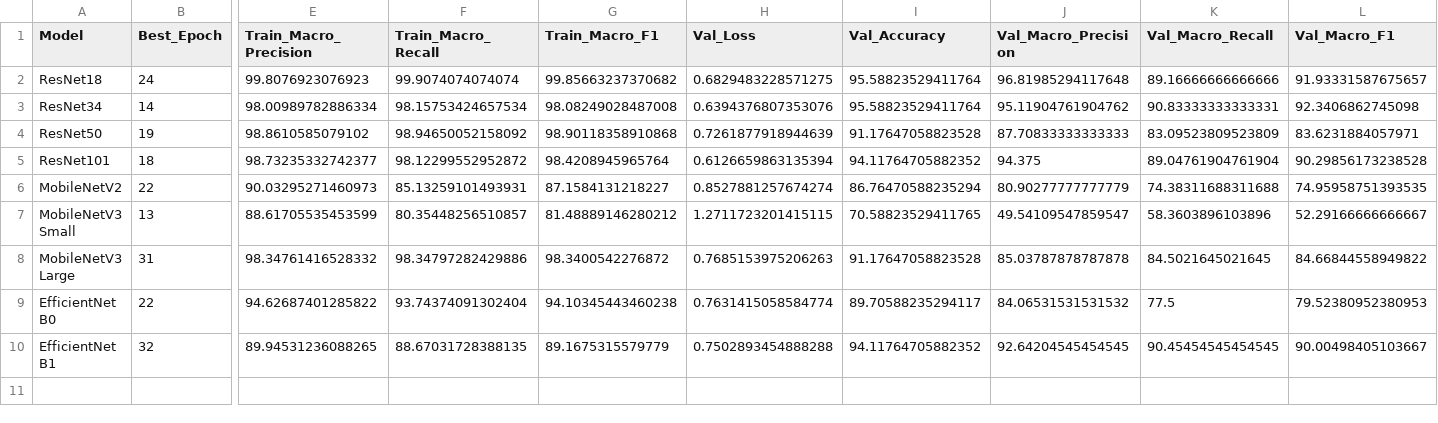
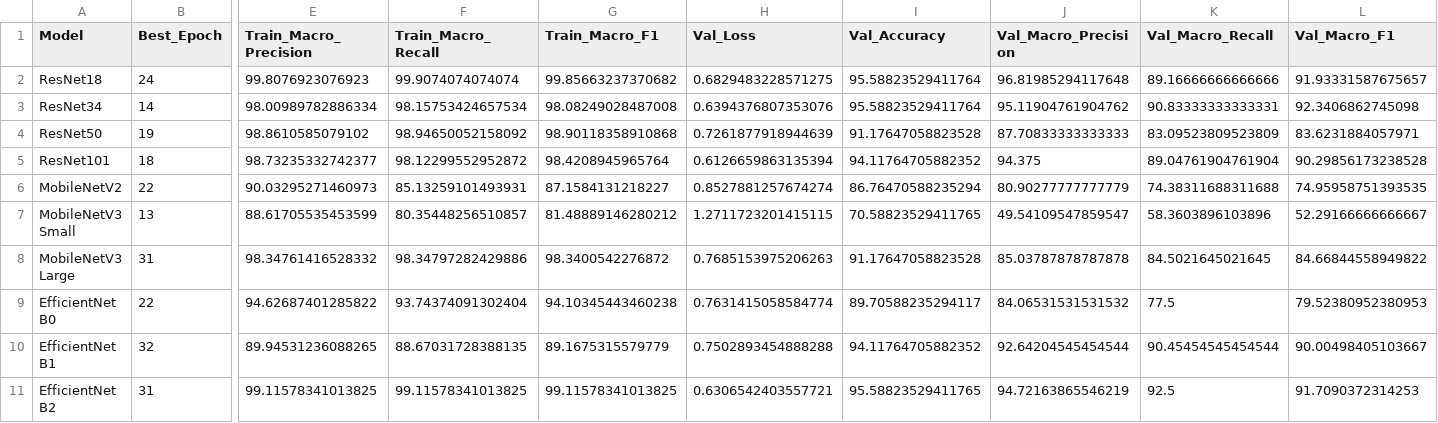
Before and after one commit to Juan-Antonio-24/ckplus-facial-expression-benchmark, a CSV file: results/train_val_results.csv, drawn as a sheet; only a part is shown, gaps mark what is left out; rows hold the shown columns only; the diff names each change by its address in the sheet, - before the commit and + after, or states it on an @@ line.

Commit message:
feat: train EfficientNet-B2 and add endpoint

```diff
--- a/results/train_val_results.csv
+++ b/results/train_val_results.csv
-J10 (Val_Macro_Precision): 92.64204545454545
+J10 (Val_Macro_Precision): 92.64204545454544
-K10 (Val_Macro_Recall): 90.45454545454545
+K10 (Val_Macro_Recall): 90.45454545454544
+row 11: EfficientNet B2 | 31 | 99.11578341013825 | 99.11578341013825 | 99.11578341013825 | 0.6306542403557721 | 95.58823529411765 | 94.72163865546219 | 92.5 | 91.7090372314253
```
Also changed, not shown: results/benchmark_results.csv, 6 other files.
